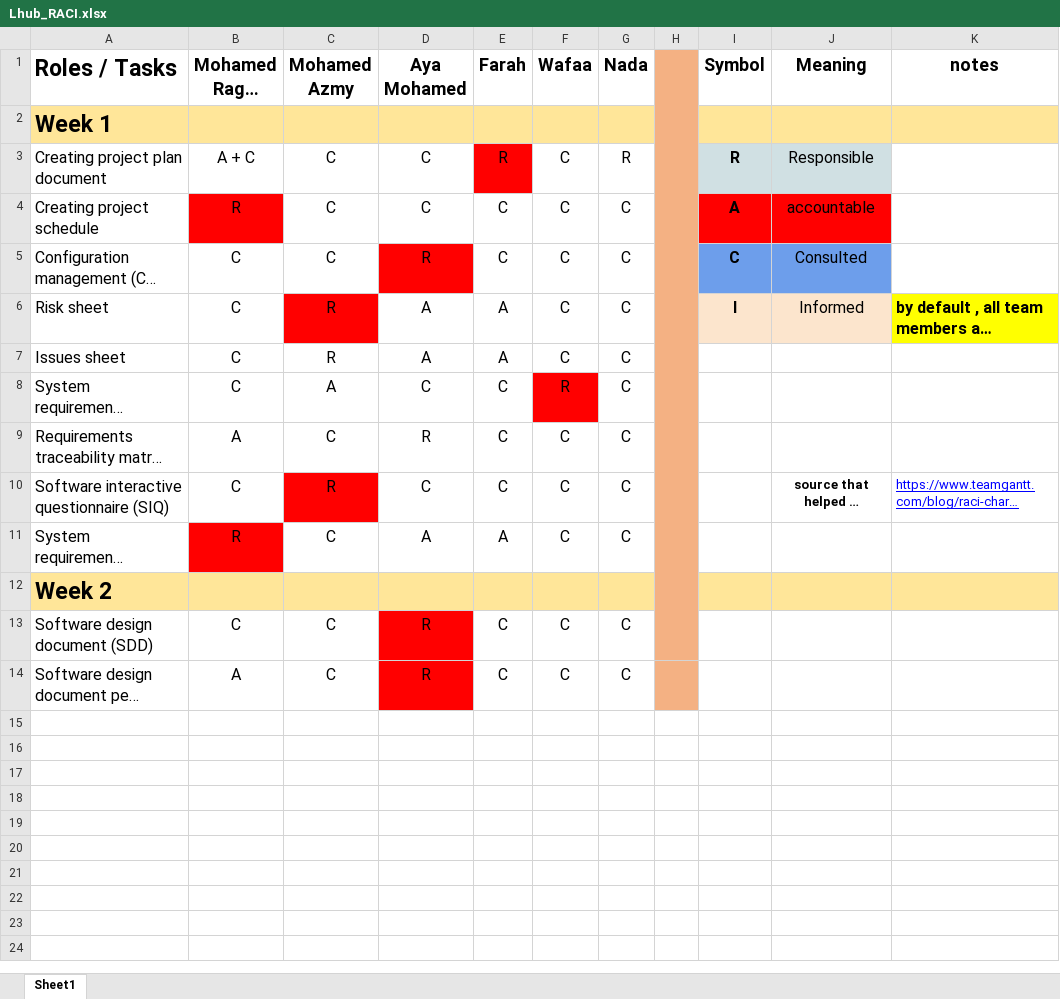
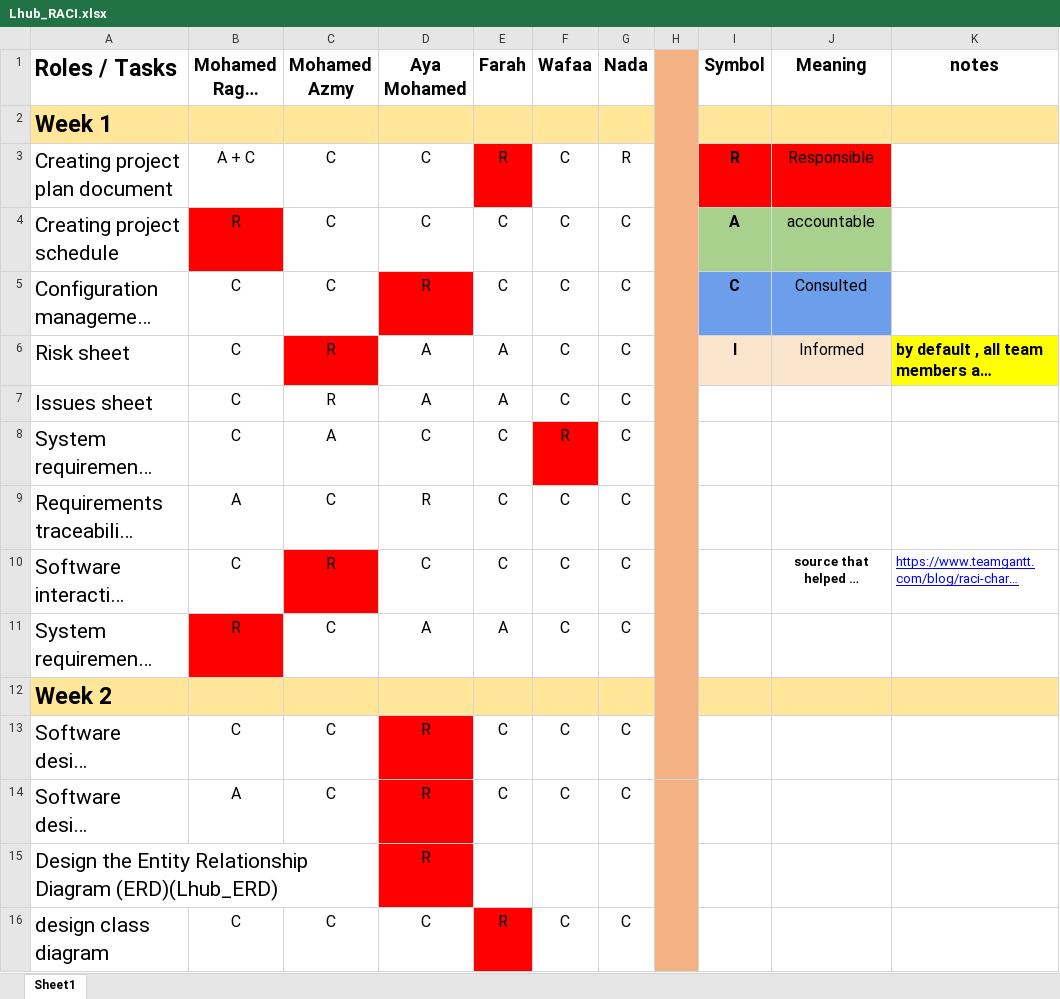
Before and after one commit to AyaMohamed/Learning-hub, an Excel workbook: Plans/Lhub_RACI.xlsx, sheet Sheet1, drawn as a sheet; only a part is shown; long unchanged cells end in …; values as stored, in another font and other column widths than the file's, no borders; conditional formats not drawn; the diff covers the shown part only; the diff names each change by its address in the sheet, - before the commit and + after, or states it on an @@ line.

```diff
--- a/Plans/Lhub_RACI.xlsx (sheet Sheet1)
+++ b/Plans/Lhub_RACI.xlsx (sheet Sheet1)
@@ A3:A11 text size: larger @@
-I3:J3 fill: #D0E0E3
+I3:J3 fill: #FF0000
-I4:J4 fill: #FF0000
+I4:J4 fill: #A9D18E
@@ A13:A14 text size: larger @@
+H14:H31 merged
+row 15: Design the Entity Relationship Diagram (ERD)(Lhub_ERD) |  |  | R
+row 16: design class diagram | C | C | C | R | C | C
```
Also changed, not shown: 15 added rows elsewhere in this sheet.
